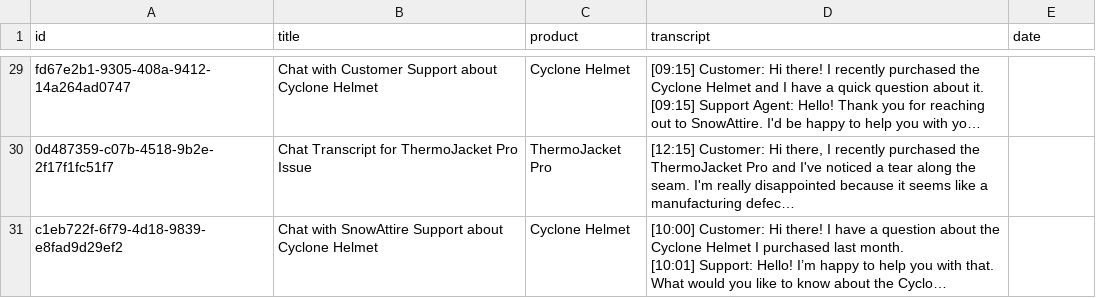
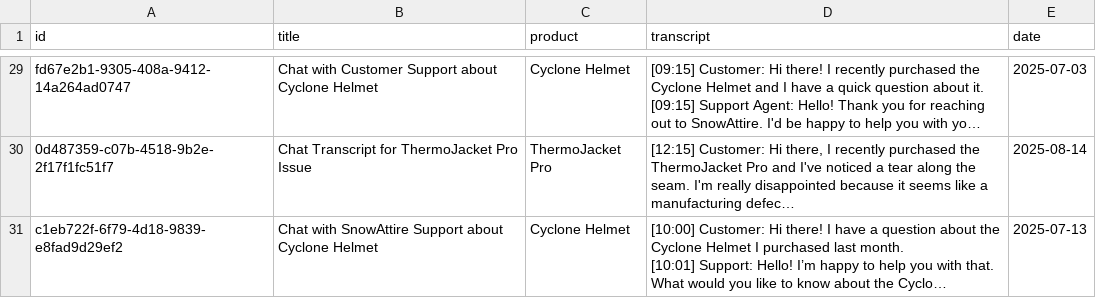
Before and after one commit to Snowflake-Labs/sfguide-getting-started-with-snowflake-intelligence, a CSV file: data/support_cases.csv, drawn as a sheet; only a part is shown, gaps mark what is left out; long unchanged cells end in …; the diff covers the shown part only; the diff names each change by its address in the sheet, - before the commit and + after, or states it on an @@ line.

```diff
--- a/data/support_cases.csv
+++ b/data/support_cases.csv
-E29 (date): (empty)
+E29 (date): 2025-07-03
-E30 (date): (empty)
+E30 (date): 2025-08-14
-E31 (date): (empty)
+E31 (date): 2025-07-13
```
Also changed, not shown: 27 edited cells elsewhere in this file, 1 other file.
